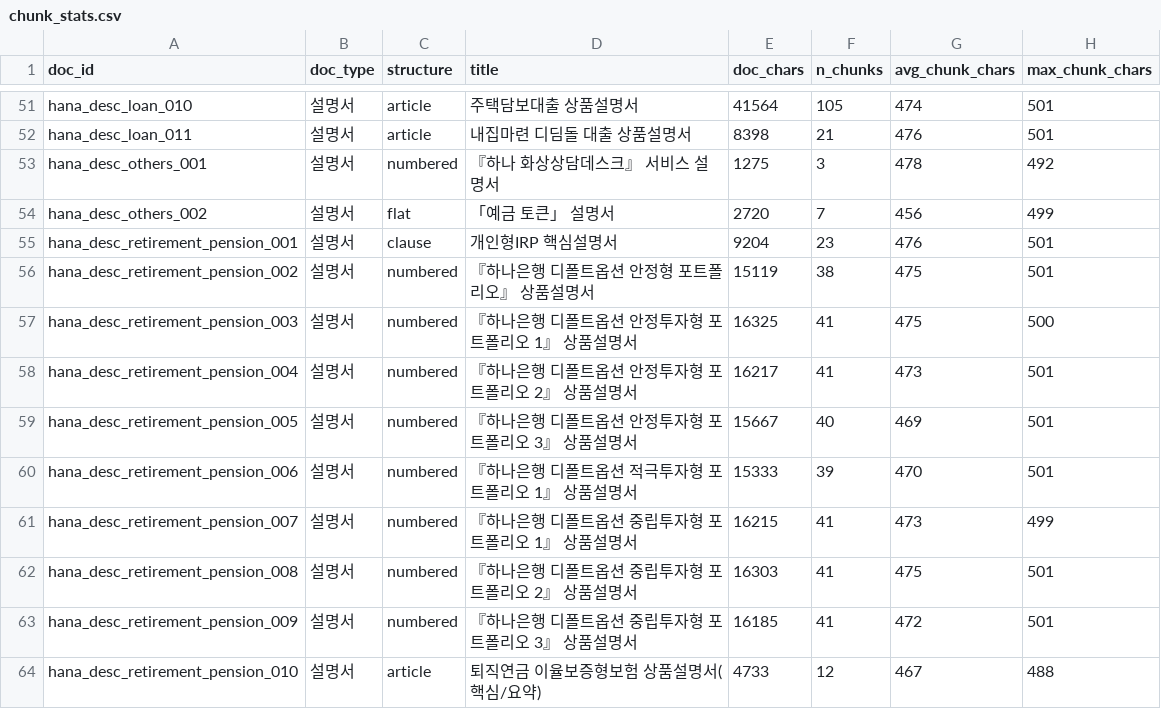
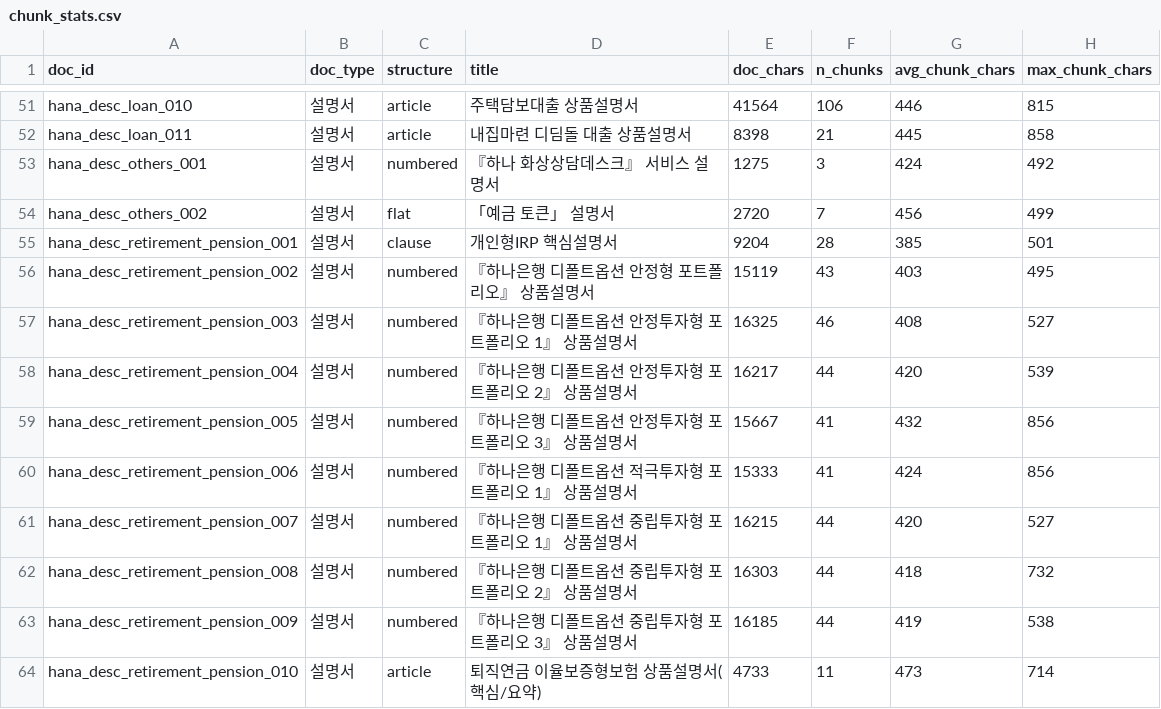
Before and after one commit to FlightChamp/finguide-rag, a CSV file: data/interim/chunk_stats.csv, drawn as a sheet; only a part is shown, gaps mark what is left out; the diff covers the shown part only; the diff names each change by its address in the sheet, - before the commit and + after, or states it on an @@ line.

```diff
--- a/data/interim/chunk_stats.csv
+++ b/data/interim/chunk_stats.csv
-F51 (n_chunks): 105
+F51 (n_chunks): 106
-G51 (avg_chunk_chars): 474
+G51 (avg_chunk_chars): 446
-H51 (max_chunk_chars): 501
+H51 (max_chunk_chars): 815
-G52 (avg_chunk_chars): 476
+G52 (avg_chunk_chars): 445
-H52 (max_chunk_chars): 501
+H52 (max_chunk_chars): 858
-G53 (avg_chunk_chars): 478
+G53 (avg_chunk_chars): 424
-F55 (n_chunks): 23
+F55 (n_chunks): 28
-G55 (avg_chunk_chars): 476
+G55 (avg_chunk_chars): 385
-F56 (n_chunks): 38
+F56 (n_chunks): 43
-G56 (avg_chunk_chars): 475
+G56 (avg_chunk_chars): 403
-H56 (max_chunk_chars): 501
+H56 (max_chunk_chars): 495
-F57 (n_chunks): 41
+F57 (n_chunks): 46
-G57 (avg_chunk_chars): 475
+G57 (avg_chunk_chars): 408
-H57 (max_chunk_chars): 500
+H57 (max_chunk_chars): 527
-F58 (n_chunks): 41
+F58 (n_chunks): 44
-G58 (avg_chunk_chars): 473
+G58 (avg_chunk_chars): 420
-H58 (max_chunk_chars): 501
+H58 (max_chunk_chars): 539
-F59 (n_chunks): 40
+F59 (n_chunks): 41
-G59 (avg_chunk_chars): 469
+G59 (avg_chunk_chars): 432
-H59:H60 (max_chunk_chars): 501
+H59:H60 (max_chunk_chars): 856
-F60 (n_chunks): 39
+F60 (n_chunks): 41
-G60 (avg_chunk_chars): 470
+G60 (avg_chunk_chars): 424
-F61:F63 (n_chunks): 41
+F61:F63 (n_chunks): 44
-G61 (avg_chunk_chars): 473
+G61 (avg_chunk_chars): 420
-H61 (max_chunk_chars): 499
+H61 (max_chunk_chars): 527
-G62 (avg_chunk_chars): 475
+G62 (avg_chunk_chars): 418
-H62 (max_chunk_chars): 501
+H62 (max_chunk_chars): 732
-G63 (avg_chunk_chars): 472
+G63 (avg_chunk_chars): 419
-H63 (max_chunk_chars): 501
+H63 (max_chunk_chars): 538
-F64 (n_chunks): 12
+F64 (n_chunks): 11
-G64 (avg_chunk_chars): 467
+G64 (avg_chunk_chars): 473
-H64 (max_chunk_chars): 488
+H64 (max_chunk_chars): 714
```
Also changed, not shown: 160 edited cells elsewhere in this file, 8 other files.
